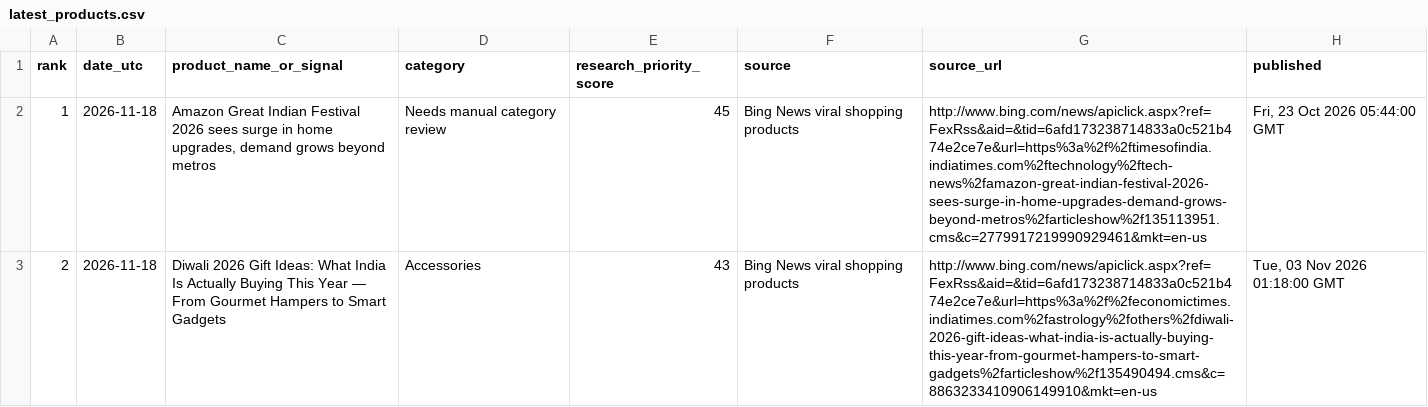
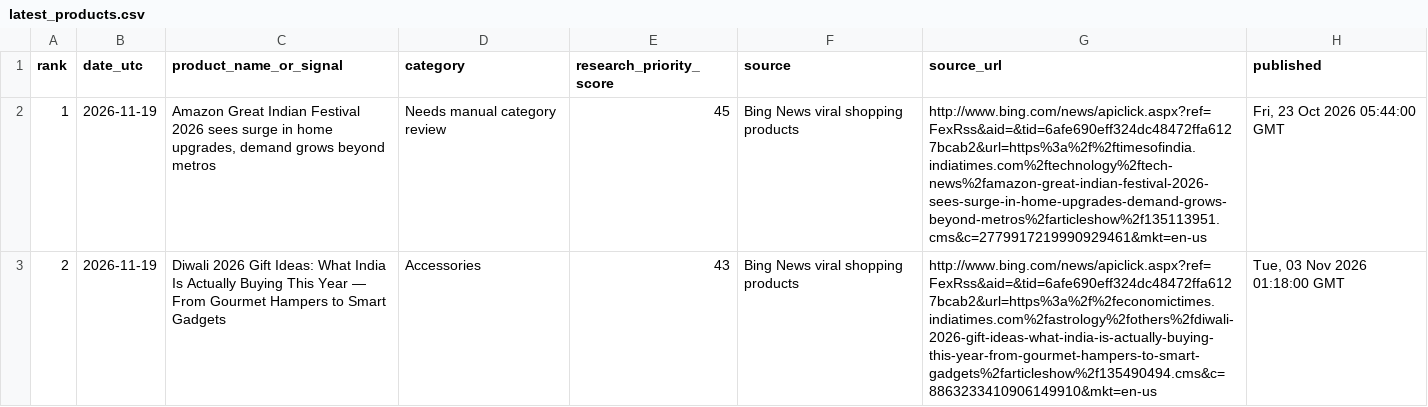
Before and after one commit to heerbaria2112-a11y/heermart-product-hunter-ai, a CSV file: reports/latest_products.csv, drawn as a sheet; only a part is shown; the diff names each change by its address in the sheet, - before the commit and + after, or states it on an @@ line.

```diff
--- a/reports/latest_products.csv
+++ b/reports/latest_products.csv
-B2:B3 (date_utc): 2026-11-18
+B2:B3 (date_utc): 2026-11-19
-G2 (source_url): http://www.bing.com/news/apiclick.aspx?ref=FexRss&aid=&tid=6afd173238714833a0c521b474e2ce7e&url=https%3a%2f%2ftimesofindia.indiatimes.com%2ftechnology%2ftech-news%2famazon-great-indian-festival-2026-sees-surge-in-home-upgrades-demand-grows-beyond-metros%2farticleshow%2f135113951.cms&c=2779917219990929461&mkt=en-us
+G2 (source_url): http://www.bing.com/news/apiclick.aspx?ref=FexRss&aid=&tid=6afe690eff324dc48472ffa6127bcab2&url=https%3a%2f%2ftimesofindia.indiatimes.com%2ftechnology%2ftech-news%2famazon-great-indian-festival-2026-sees-surge-in-home-upgrades-demand-grows-beyond-metros%2farticleshow%2f135113951.cms&c=2779917219990929461&mkt=en-us
-G3 (source_url): http://www.bing.com/news/apiclick.aspx?ref=FexRss&aid=&tid=6afd173238714833a0c521b474e2ce7e&url=https%3a%2f%2feconomictimes.indiatimes.com%2fastrology%2fothers%2fdiwali-2026-gift-ideas-what-india-is-actually-buying-this-year-from-gourmet-hampers-to-smart-gadgets%2farticleshow%2f135490494.cms&c=8863233410906149910&mkt=en-us
+G3 (source_url): http://www.bing.com/news/apiclick.aspx?ref=FexRss&aid=&tid=6afe690eff324dc48472ffa6127bcab2&url=https%3a%2f%2feconomictimes.indiatimes.com%2fastrology%2fothers%2fdiwali-2026-gift-ideas-what-india-is-actually-buying-this-year-from-gourmet-hampers-to-smart-gadgets%2farticleshow%2f135490494.cms&c=8863233410906149910&mkt=en-us
```
Also changed, not shown: 2 other files.
